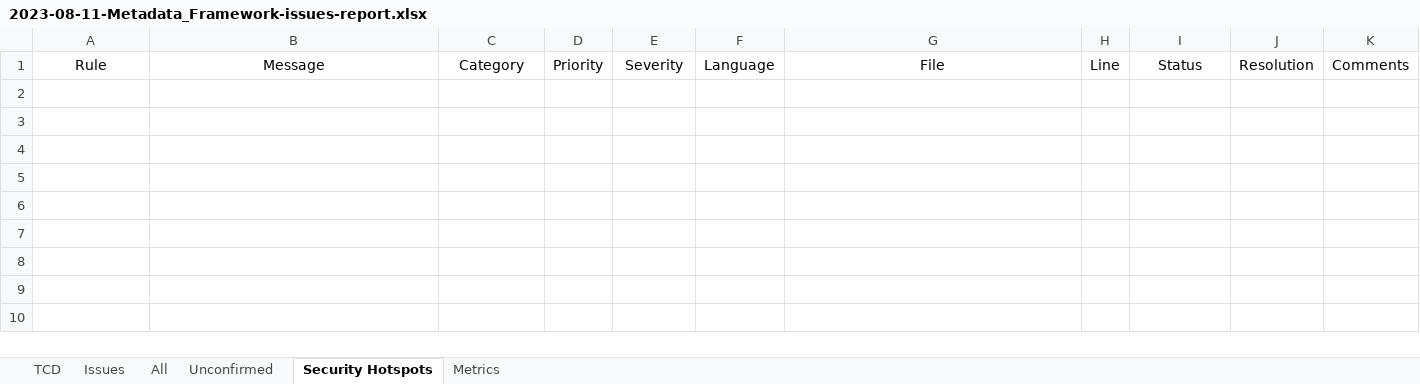
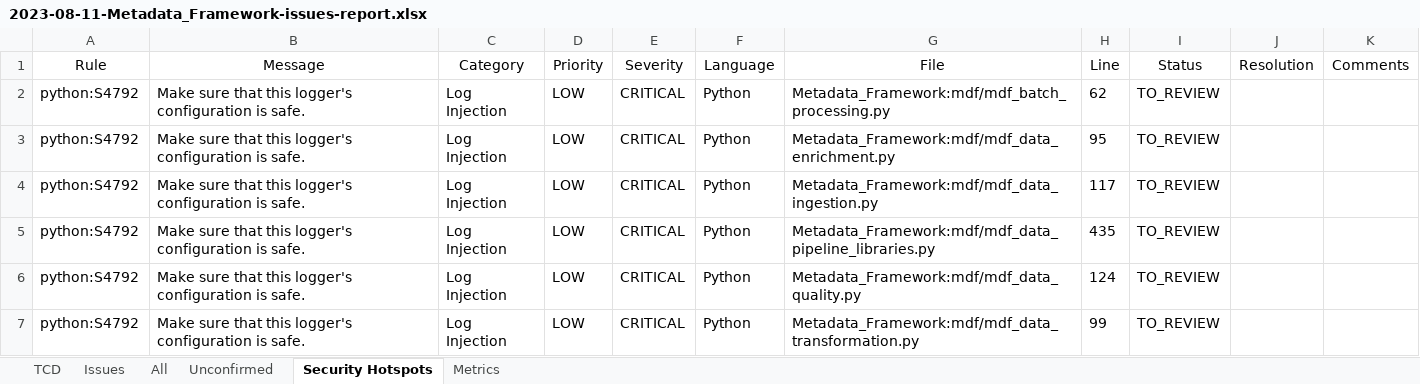
Before and after one commit to azuredevopsninja/test, an Excel workbook: 2023-08-11-Metadata_Framework-issues-report.xlsx, sheet Security Hotspots, drawn as a sheet; values as stored, in another font and other column widths than the file's, no borders; table styles not drawn; the diff names each change by its address in the sheet, - before the commit and + after, or states it on an @@ line.

```diff
--- a/2023-08-11-Metadata_Framework-issues-report.xlsx (sheet Security Hotspots)
+++ b/2023-08-11-Metadata_Framework-issues-report.xlsx (sheet Security Hotspots)
+row 2: python:S4792 | Make sure that this logger's configuration is safe. | Log Injection | LOW | CRITICAL | Python | Metadata_Framework:mdf/mdf_batch_processing.py | 62 | TO_REVIEW
+row 3: python:S4792 | Make sure that this logger's configuration is safe. | Log Injection | LOW | CRITICAL | Python | Metadata_Framework:mdf/mdf_data_enrichment.py | 95 | TO_REVIEW
+row 4: python:S4792 | Make sure that this logger's configuration is safe. | Log Injection | LOW | CRITICAL | Python | Metadata_Framework:mdf/mdf_data_ingestion.py | 117 | TO_REVIEW
+row 5: python:S4792 | Make sure that this logger's configuration is safe. | Log Injection | LOW | CRITICAL | Python | Metadata_Framework:mdf/mdf_data_pipeline_libraries.py | 435 | TO_REVIEW
+row 6: python:S4792 | Make sure that this logger's configuration is safe. | Log Injection | LOW | CRITICAL | Python | Metadata_Framework:mdf/mdf_data_quality.py | 124 | TO_REVIEW
+row 7: python:S4792 | Make sure that this logger's configuration is safe. | Log Injection | LOW | CRITICAL | Python | Metadata_Framework:mdf/mdf_data_transformation.py | 99 | TO_REVIEW
```
Also changed, not shown: sheet All, sheet Issues, sheet Metrics, 3 other files.
